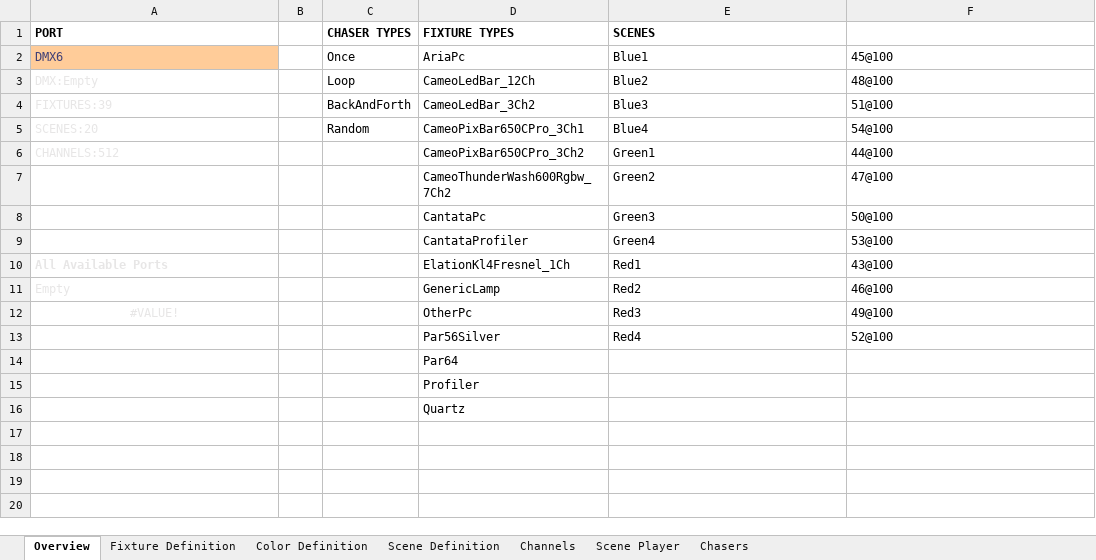
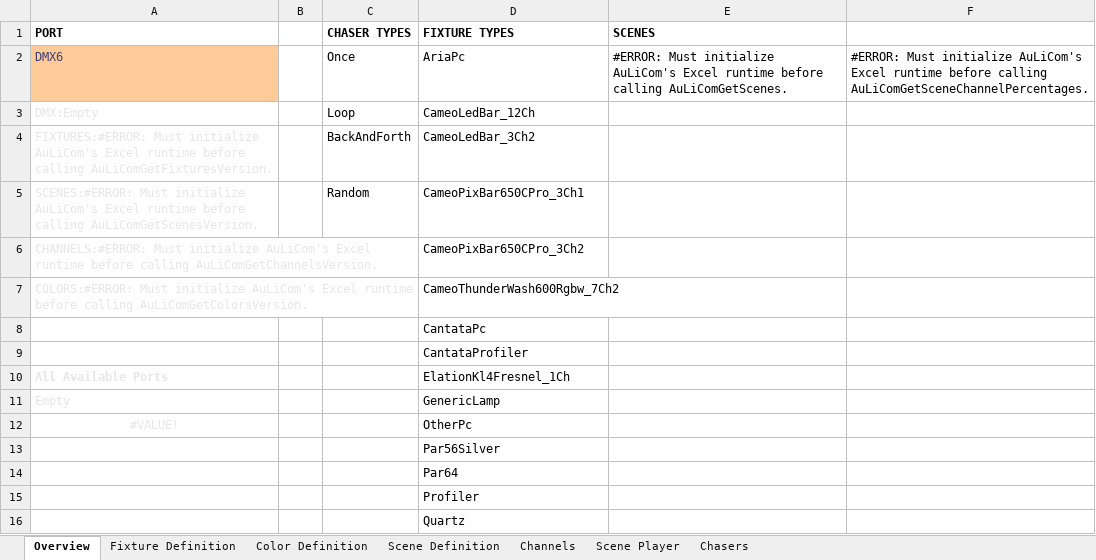
Before and after one commit to personalnexus/AuLiCom, an Excel workbook: doc/Excel/TestWithComServer.xlsm, sheet Overview, drawn as a sheet; values as stored, in another font and other column widths than the file's, no borders; charts and pictures not drawn; removed rows and columns are numbered as before the commit, all else as after; the diff names each change by its address in the sheet, - before the commit and + after, or states it on an @@ line.

Commit message:
Added color manager

```diff
--- a/doc/Excel/TestWithComServer.xlsm (sheet Overview)
+++ b/doc/Excel/TestWithComServer.xlsm (sheet Overview)
-E2 (SCENES): Blue1
+E2 (SCENES): #ERROR: Must initialize AuLiCom's Excel runtime before calling AuLiComGetScenes.
-F2: 45@100
+F2: #ERROR: Must initialize AuLiCom's Excel runtime before calling AuLiComGetSceneChannelPercentages.
-E3 (SCENES): Blue2
+E3 (SCENES): (empty)
-F3: 48@100
+F3: (empty)
-row 4: FIXTURES:39 |  | BackAndForth | CameoLedBar_3Ch2 | Blue3 | 51@100
-row 5: SCENES:20 |  | Random | CameoPixBar650CPro_3Ch1 | Blue4 | 54@100
-row 6: CHANNELS:512 |  |  | CameoPixBar650CPro_3Ch2 | Green1 | 44@100
-row 7:  |  |  | CameoThunderWash600Rgbw_7Ch2 | Green2 | 47@100
-row 8:  |  |  | CantataPc | Green3 | 50@100
-row 9:  |  |  | CantataProfiler | Green4 | 53@100
+row 4: FIXTURES:#ERROR: Must initialize AuLiCom's Excel runtime before calling AuLiComGetFixturesVersion. |  | BackAndForth | CameoLedBar_3Ch2
+row 5: SCENES:#ERROR: Must initialize AuLiCom's Excel runtime before calling AuLiComGetScenesVersion. |  | Random | CameoPixBar650CPro_3Ch1
+row 6: CHANNELS:#ERROR: Must initialize AuLiCom's Excel runtime before calling AuLiComGetChannelsVersion. |  |  | CameoPixBar650CPro_3Ch2
+row 7: COLORS:#ERROR: Must initialize AuLiCom's Excel runtime before calling AuLiComGetColorsVersion. |  |  | CameoThunderWash600Rgbw_7Ch2
+row 8:  |  |  | CantataPc
+row 9:  |  |  | CantataProfiler
-E10 (SCENES): Red1
+E10 (SCENES): (empty)
-F10: 43@100
+F10: (empty)
-E11 (SCENES): Red2
+E11 (SCENES): (empty)
-F11: 46@100
+F11: (empty)
-E12 (SCENES): Red3
+E12 (SCENES): (empty)
-F12: 49@100
+F12: (empty)
-row 13:  |  |  | Par56Silver | Red4 | 52@100
+row 13:  |  |  | Par56Silver
```
Also changed, not shown: sheet Channels, sheet Scene Definition, sheet Scene Player, sheet Color Definition, charts or pictures, 8 other files.
